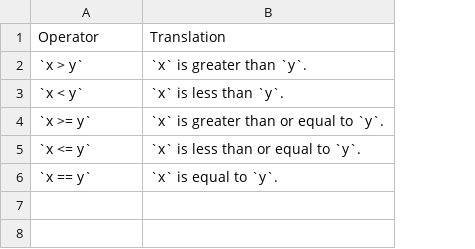
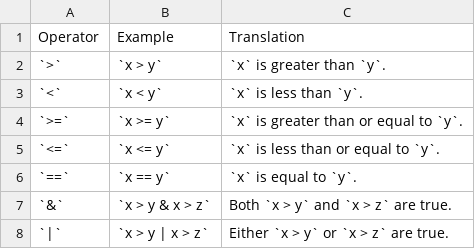
Before and after one commit to datascience-book/textbook, a CSV file: chapter3/data/logical_operators.csv, drawn as a sheet; addresses are those after the commit; the diff names each change by its address in the sheet, - before the commit and + after, or states it on an @@ line.

Commit message:
Edits - first half of document
- Added narrative to the beginning
- conformed tone (we versus you)
- updated code for consistency
- updated logical operators table

```diff
--- a/chapter3/data/logical_operators.csv
+++ b/chapter3/data/logical_operators.csv
+column A, rows 1-6: Operator | `>` | `<` | `>=` | `<=` | `==`
-B1: Operator
+B1: Example
+row 7: `&` | `x > y & x > z` | Both `x > y` and `x > z` are true.
+row 8: `|` | `x > y | x > z` | Either `x > y` or `x > z` are true.
```
Also changed, not shown: 1 other file.
